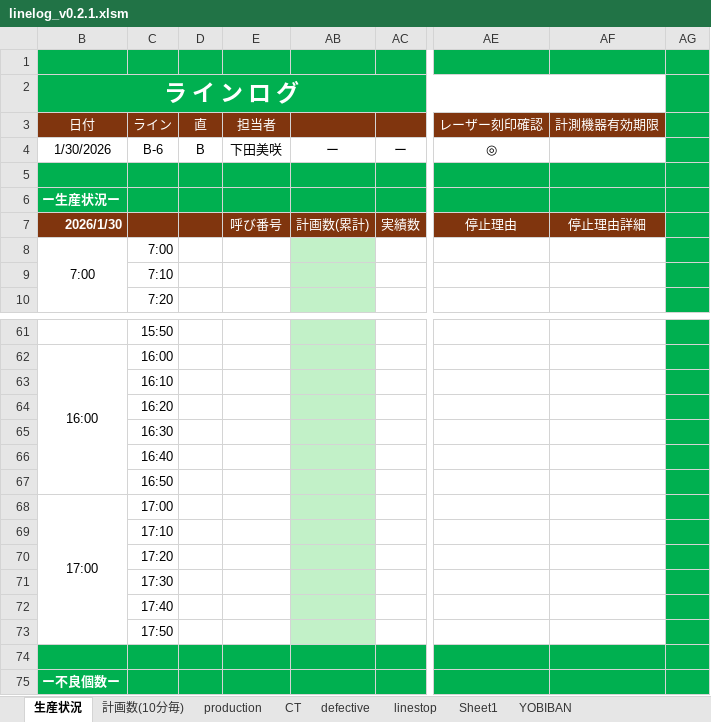
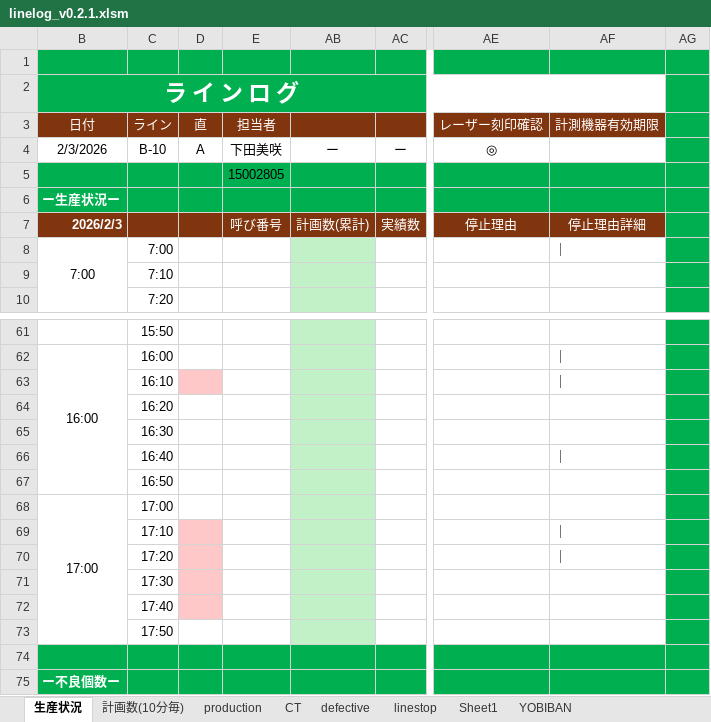
Before and after one commit to takeshita227/excel_macro_project, an Excel workbook: excel/linelog_v0.2.1.xlsm, sheet 生産状況, drawn as a sheet; only a part is shown, gaps mark what is left out; values as stored, in another font and other column widths than the file's, no borders; charts and pictures not drawn; the diff covers the shown part only; the diff names each change by its address in the sheet, - before the commit and + after, or states it on an @@ line.

```diff
--- a/excel/linelog_v0.2.1.xlsm (sheet 生産状況)
+++ b/excel/linelog_v0.2.1.xlsm (sheet 生産状況)
-B4 (日付): 1/30/2026
+B4 (日付): 2/3/2026
-C4 (ライン): B-6
+C4 (ライン): B-10
-D4 (直): B
+D4 (直): A
-E5 (担当者): (empty)
+E5 (担当者): 15002805
-B7 (日付): 2026/1/30
+B7 (日付): 2026/2/3
-AF8 (計測機器有効期限): (empty)
+AF8 (計測機器有効期限): ｜
-AF62:AF63 (計測機器有効期限): (empty)
+AF62:AF63 (計測機器有効期限): ｜
-D63 fill: none
+D63 fill: #FFC8C8
-AF66 (計測機器有効期限): (empty)
+AF66 (計測機器有効期限): ｜
-D69:D72 fill: none
+D69:D72 fill: #FFC8C8
-AF69:AF70 (計測機器有効期限): (empty)
+AF69:AF70 (計測機器有効期限): ｜
```
Also changed, not shown: 1 added row, 1 removed row, 15 edited cells and cell formats elsewhere in this sheet, charts or pictures.
